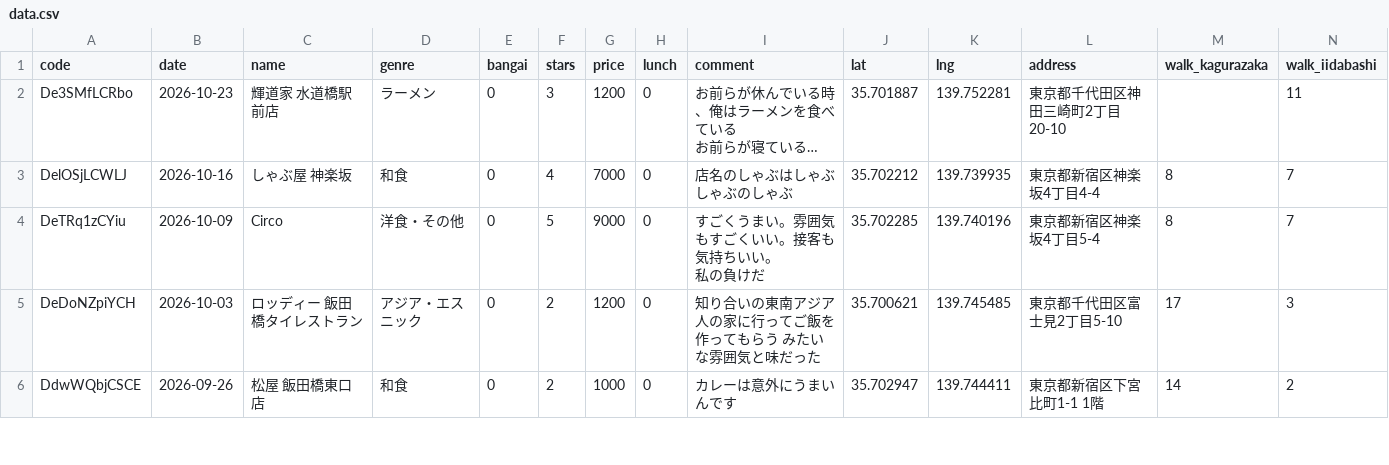
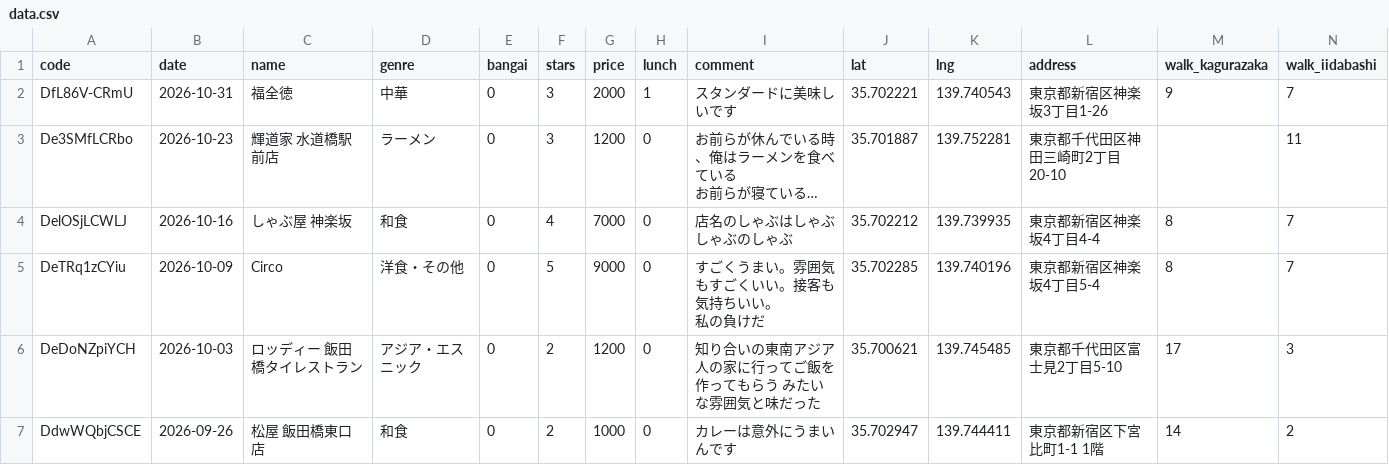
Before and after one commit to gourmetmap/kagurabashi, a CSV file: data.csv, drawn as a sheet; only a part is shown; long unchanged cells end in …; the diff names each change by its address in the sheet, - before the commit and + after, or states it on an @@ line.

```diff
--- a/data.csv
+++ b/data.csv
+row 2: DfL86V-CRmU | 2026-10-31 | 福全徳 | 中華 | 0 | 3 | 2000 | 1 | スタンダードに美味しいです | 35.702221 | 139.740543 | 東京都新宿区神楽坂3丁目1-26 | 9 | 7
```
Also changed, not shown: 4 other files.
